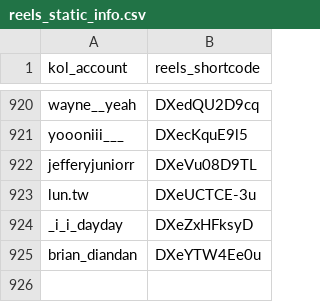
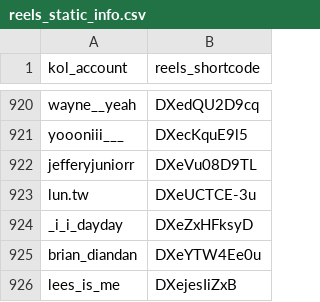
Before and after one commit to sabina-lu/kol-analysis-v2, a CSV file: data/reels_static_info.csv, drawn as a sheet; only a part is shown, gaps mark what is left out.

```diff
--- a/data/reels_static_info.csv
+++ b/data/reels_static_info.csv
@@ -925 +925,2 @@ _i_i_dayday,DXeZxHFksyD
 brian_diandan,DXeYTW4Ee0u
+lees_is_me,DXejesIiZxB
```
Also changed, not shown: data/profile_post_state.csv.
